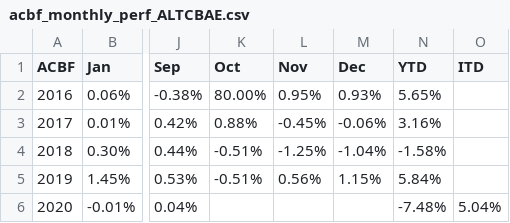
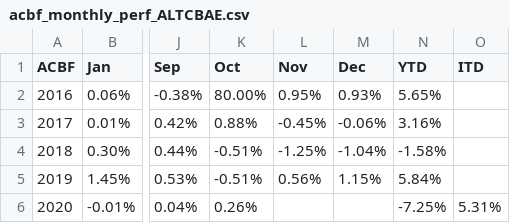
Before and after one commit to MuhmmadHamzatahir/altanawealth, a CSV file: assets/chart-data/acbf_monthly_perf_ALTCBAE.csv, drawn as a sheet; only a part is shown, gaps mark what is left out; the diff names each change by its address in the sheet, - before the commit and + after, or states it on an @@ line.

Commit message:
Upload: assets/chart-data/acbf_monthly_perf_ALTCBAE.csv

```diff
--- a/assets/chart-data/acbf_monthly_perf_ALTCBAE.csv
+++ b/assets/chart-data/acbf_monthly_perf_ALTCBAE.csv
-K6 (Oct): (empty)
+K6 (Oct): 0.26%
-N6 (YTD): -7.48%
+N6 (YTD): -7.25%
-O6 (ITD): 5.04%
+O6 (ITD): 5.31%
```
